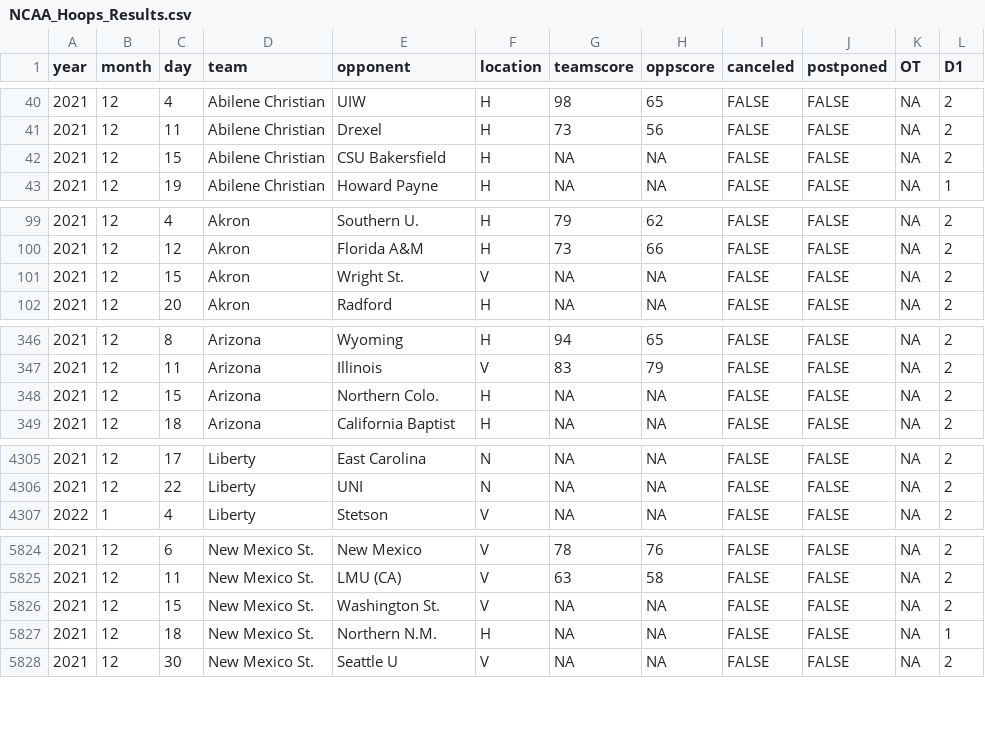
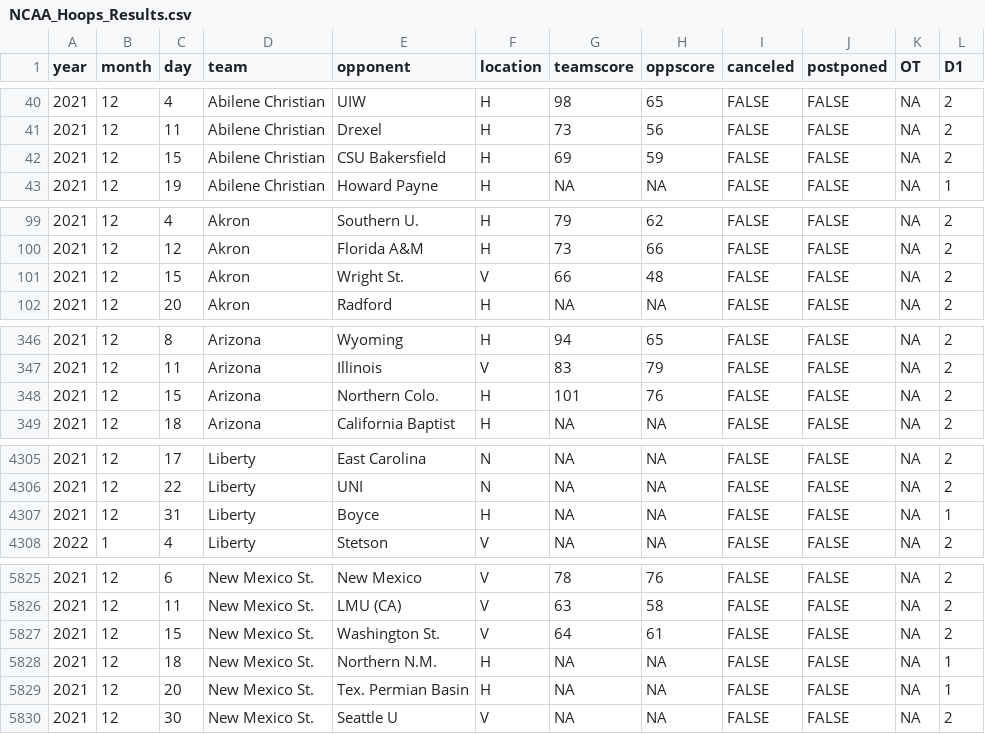
Before and after one commit to jackwarfield/rg2_poll, a CSV file: cbb/NCAA_Hoops_Results.csv, drawn as a sheet; only a part is shown, gaps mark what is left out; the diff covers the shown part only.

```diff
--- a/cbb/NCAA_Hoops_Results.csv
+++ b/cbb/NCAA_Hoops_Results.csv
@@ -41,3 +41,3 @@
 2021,12,11,"Abilene Christian","Drexel","H",73,56,FALSE,FALSE,NA,2
-2021,12,15,"Abilene Christian","CSU Bakersfield","H",NA,NA,FALSE,FALSE,NA,2
+2021,12,15,"Abilene Christian","CSU Bakersfield","H",69,59,FALSE,FALSE,NA,2
 2021,12,19,"Abilene Christian","Howard Payne","H",NA,NA,FALSE,FALSE,NA,1
@@ -100,3 +100,3 @@
 2021,12,12,"Akron","Florida A&M","H",73,66,FALSE,FALSE,NA,2
-2021,12,15,"Akron","Wright St.","V",NA,NA,FALSE,FALSE,NA,2
+2021,12,15,"Akron","Wright St.","V",66,48,FALSE,FALSE,NA,2
 2021,12,20,"Akron","Radford","H",NA,NA,FALSE,FALSE,NA,2
@@ -347,3 +347,3 @@
 2021,12,11,"Arizona","Illinois","V",83,79,FALSE,FALSE,NA,2
-2021,12,15,"Arizona","Northern Colo.","H",NA,NA,FALSE,FALSE,NA,2
+2021,12,15,"Arizona","Northern Colo.","H",101,76,FALSE,FALSE,NA,2
 2021,12,18,"Arizona","California Baptist","H",NA,NA,FALSE,FALSE,NA,2
@@ -4306,2 +4306,3 @@
 2021,12,22,"Liberty","UNI","N",NA,NA,FALSE,FALSE,NA,2
+2021,12,31,"Liberty","Boyce","H",NA,NA,FALSE,FALSE,NA,1
 2022,1,4,"Liberty","Stetson","V",NA,NA,FALSE,FALSE,NA,2
@@ -5825,4 +5826,5 @@
 2021,12,11,"New Mexico St.","LMU (CA)","V",63,58,FALSE,FALSE,NA,2
-2021,12,15,"New Mexico St.","Washington St.","V",NA,NA,FALSE,FALSE,NA,2
+2021,12,15,"New Mexico St.","Washington St.","V",64,61,FALSE,FALSE,NA,2
 2021,12,18,"New Mexico St.","Northern N.M.","H",NA,NA,FALSE,FALSE,NA,1
+2021,12,20,"New Mexico St.","Tex. Permian Basin","H",NA,NA,FALSE,FALSE,NA,1
 2021,12,30,"New Mexico St.","Seattle U","V",NA,NA,FALSE,FALSE,NA,2
```
Also changed, not shown: 124 edited cells elsewhere in this file, cbb/teams_2021_rankings.csv, 1 other file.
